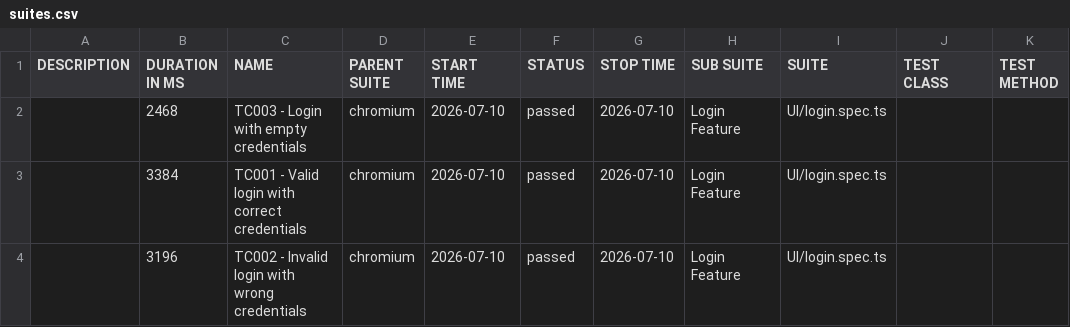
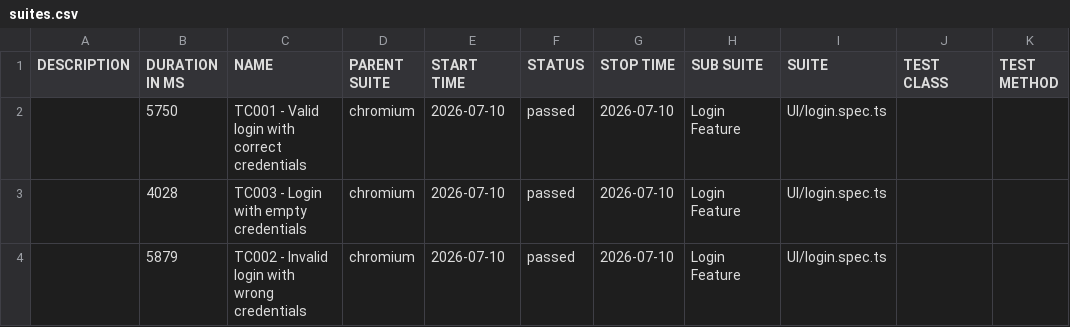
Before and after one commit to fhaikal244/orangehrm-playwright-automation, a CSV file: data/suites.csv, drawn as a sheet.

```diff
--- a/data/suites.csv
+++ b/data/suites.csv
@@ -1,4 +1,4 @@
 "DESCRIPTION","DURATION IN MS","NAME","PARENT SUITE","START TIME","STATUS","STOP TIME","SUB SUITE","SUITE","TEST CLASS","TEST METHOD"
-"","2468","TC003 - Login with empty credentials","chromium","2026-07-10","passed","2026-07-10","Login Feature","UI/login.spec.ts","",""
-"","3384","TC001 - Valid login with correct credentials","chromium","2026-07-10","passed","2026-07-10","Login Feature","UI/login.spec.ts","",""
-"","3196","TC002 - Invalid login with wrong credentials","chromium","2026-07-10","passed","2026-07-10","Login Feature","UI/login.spec.ts","",""
+"","5750","TC001 - Valid login with correct credentials","chromium","2026-07-10","passed","2026-07-10","Login Feature","UI/login.spec.ts","",""
+"","4028","TC003 - Login with empty credentials","chromium","2026-07-10","passed","2026-07-10","Login Feature","UI/login.spec.ts","",""
+"","5879","TC002 - Invalid login with wrong credentials","chromium","2026-07-10","passed","2026-07-10","Login Feature","UI/login.spec.ts","",""
```
Also changed, not shown: 23 other files.
